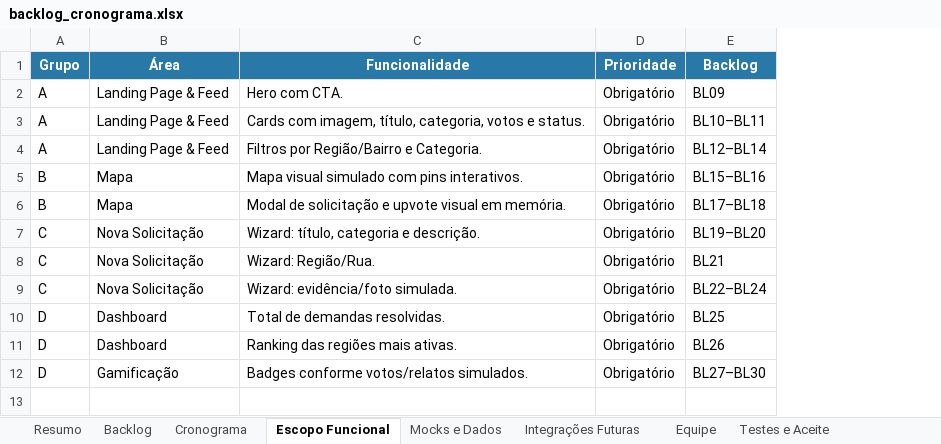
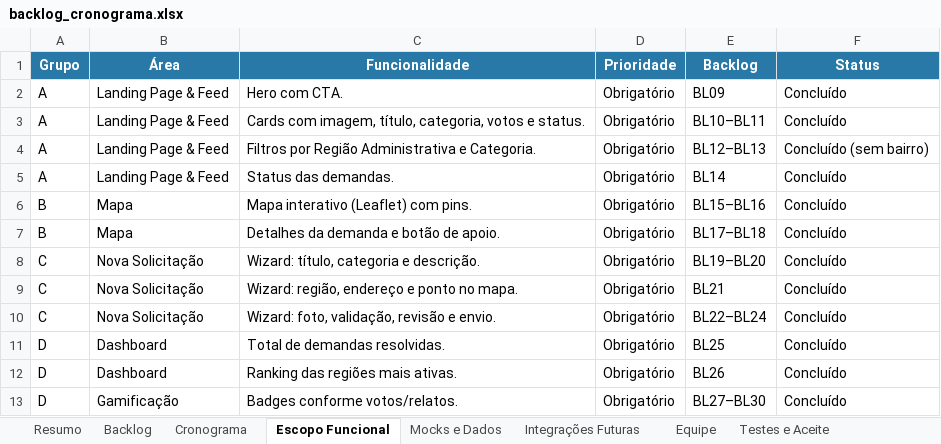
Before and after one commit to matheussss237/Brasilia-Participa, an Excel workbook: docs/backlog_cronograma.xlsx, sheet Escopo Funcional, drawn as a sheet; values as stored, in another font and other column widths than the file's, no borders; addresses are those after the commit; the diff names each change by its address in the sheet, - before the commit and + after, or states it on an @@ line.

```diff
--- a/docs/backlog_cronograma.xlsx (sheet Escopo Funcional)
+++ b/docs/backlog_cronograma.xlsx (sheet Escopo Funcional)
+column F (Status), rows 2-4: Concluído | Concluído | Concluído (sem bairro); rows 6-13: all Concluído
-C4 (Funcionalidade): Filtros por Região/Bairro e Categoria.
+C4 (Funcionalidade): Filtros por Região Administrativa e Categoria.
-E4 (Backlog): BL12–BL14
+E4 (Backlog): BL12–BL13
+row 5: A | Landing Page & Feed | Status das demandas. | Obrigatório | BL14 | Concluído
-C6 (Funcionalidade): Mapa visual simulado com pins interativos.
+C6 (Funcionalidade): Mapa interativo (Leaflet) com pins.
-C7 (Funcionalidade): Modal de solicitação e upvote visual em memória.
+C7 (Funcionalidade): Detalhes da demanda e botão de apoio.
-C9 (Funcionalidade): Wizard: Região/Rua.
+C9 (Funcionalidade): Wizard: região, endereço e ponto no mapa.
-C10 (Funcionalidade): Wizard: evidência/foto simulada.
+C10 (Funcionalidade): Wizard: foto, validação, revisão e envio.
-C13 (Funcionalidade): Badges conforme votos/relatos simulados.
+C13 (Funcionalidade): Badges conforme votos/relatos.
```
Also changed, not shown: sheet Backlog, sheet Mocks e Dados, sheet Equipe, sheet Resumo, sheet Entregáveis, sheet Integrações Futuras, 3 more sheets, charts or pictures, 4 other files.
